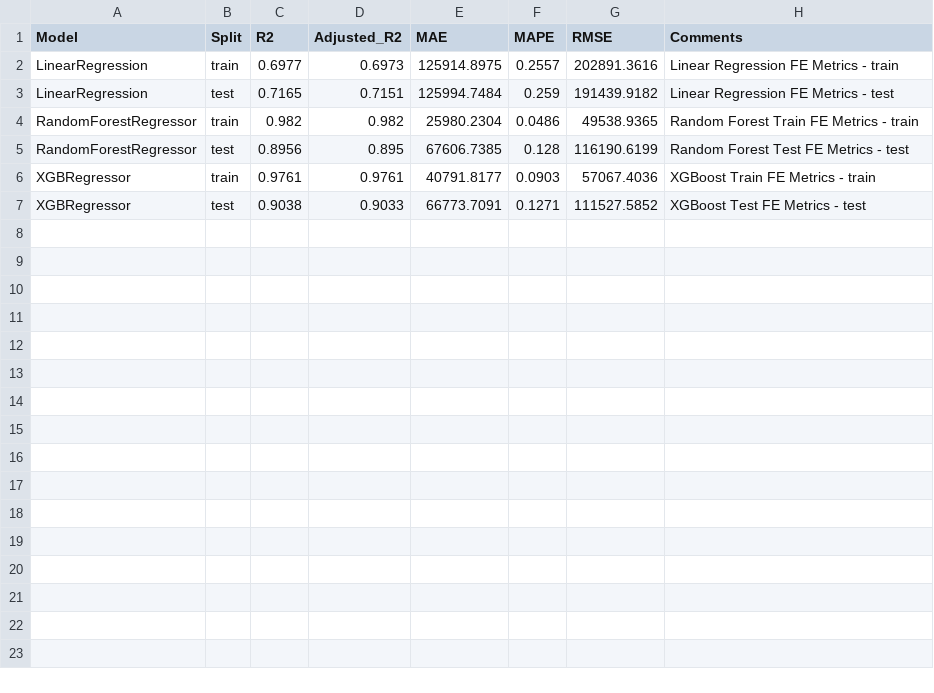
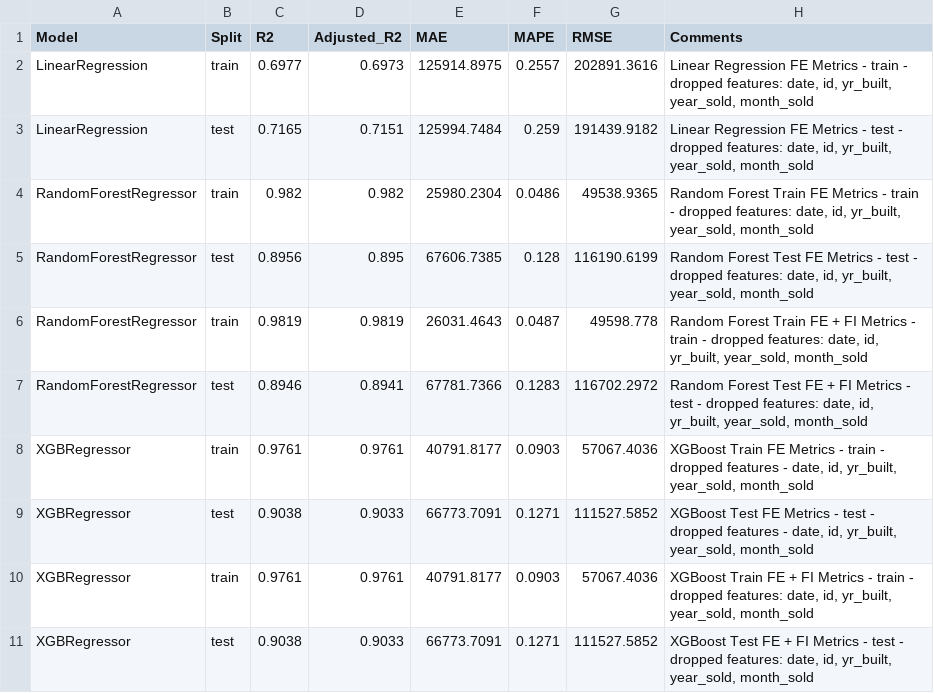
Before and after one commit to sheetansh/IronKaggle_DSML, a CSV file: ModelMetrics_FE.csv, drawn as a sheet.

Commit message:
updated metrics

```diff
--- a/ModelMetrics_FE.csv
+++ b/ModelMetrics_FE.csv
@@ -1,7 +1,11 @@
 Model,Split,R2,Adjusted_R2,MAE,MAPE,RMSE,Comments
-LinearRegression,train,0.6977,0.6973,125914.8975,0.2557,202891.3616,Linear Regression FE Metrics - train
-LinearRegression,test,0.7165,0.7151,125994.7484,0.259,191439.9182,Linear Regression FE Metrics - test
-RandomForestRegressor,train,0.982,0.982,25980.2304,0.0486,49538.9365,Random Forest Train FE Metrics - train
-RandomForestRegressor,test,0.8956,0.895,67606.7385,0.128,116190.6199,Random Forest Test FE Metrics - test
-XGBRegressor,train,0.9761,0.9761,40791.8177,0.0903,57067.4036,XGBoost Train FE Metrics - train
-XGBRegressor,test,0.9038,0.9033,66773.7091,0.1271,111527.5852,XGBoost Test FE Metrics - test
+LinearRegression,train,0.6977,0.6973,125914.8975,0.2557,202891.3616,"Linear Regression FE Metrics - train - dropped features: date, id, yr_built, year_sold, month_sold"
+LinearRegression,test,0.7165,0.7151,125994.7484,0.259,191439.9182,"Linear Regression FE Metrics - test - dropped features: date, id, yr_built, year_sold, month_sold"
+RandomForestRegressor,train,0.982,0.982,25980.2304,0.0486,49538.9365,"Random Forest Train FE Metrics - train - dropped features: date, id, yr_built, year_sold, month_sold"
+RandomForestRegressor,test,0.8956,0.895,67606.7385,0.128,116190.6199,"Random Forest Test FE Metrics - test - dropped features: date, id, yr_built, year_sold, month_sold"
+RandomForestRegressor,train,0.9819,0.9819,26031.4643,0.0487,49598.778,"Random Forest Train FE + FI  Metrics - train - dropped features: date, id, yr_built, year_sold, month_sold"
+RandomForestRegressor,test,0.8946,0.8941,67781.7366,0.1283,116702.2972,"Random Forest Test FE + FI Metrics - test - dropped features: date, id, yr_built, year_sold, month_sold"
+XGBRegressor,train,0.9761,0.9761,40791.8177,0.0903,57067.4036,"XGBoost Train FE Metrics - train - dropped features - date, id, yr_built, year_sold, month_sold"
+XGBRegressor,test,0.9038,0.9033,66773.7091,0.1271,111527.5852,"XGBoost Test FE Metrics - test - dropped features - date, id, yr_built, year_sold, month_sold"
+XGBRegressor,train,0.9761,0.9761,40791.8177,0.0903,57067.4036,"XGBoost Train FE + FI Metrics - train - dropped features: date, id, yr_built, year_sold, month_sold"
+XGBRegressor,test,0.9038,0.9033,66773.7091,0.1271,111527.5852,"XGBoost Test FE + FI Metrics - test - dropped features: date, id, yr_built, year_sold, month_sold"
```
Also changed, not shown: 1 other file.
